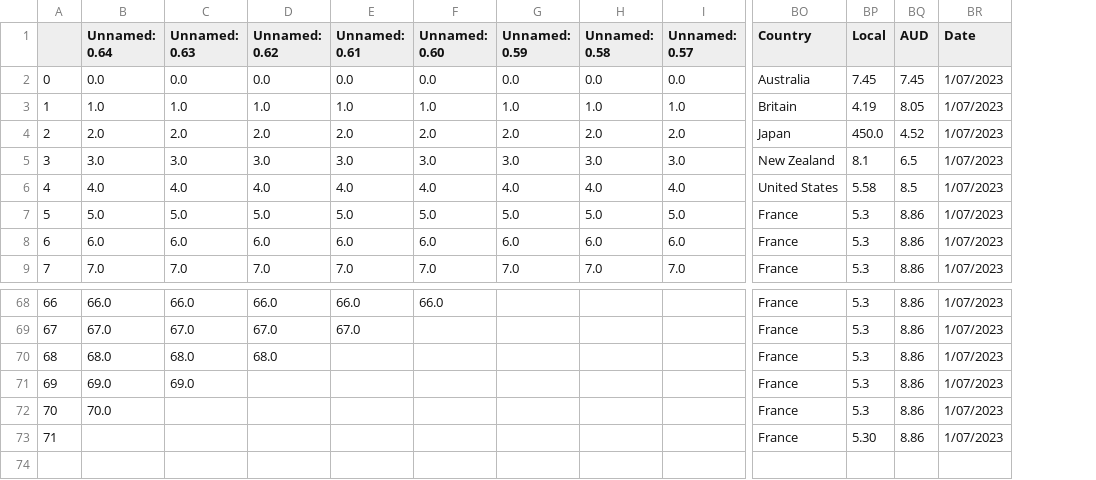
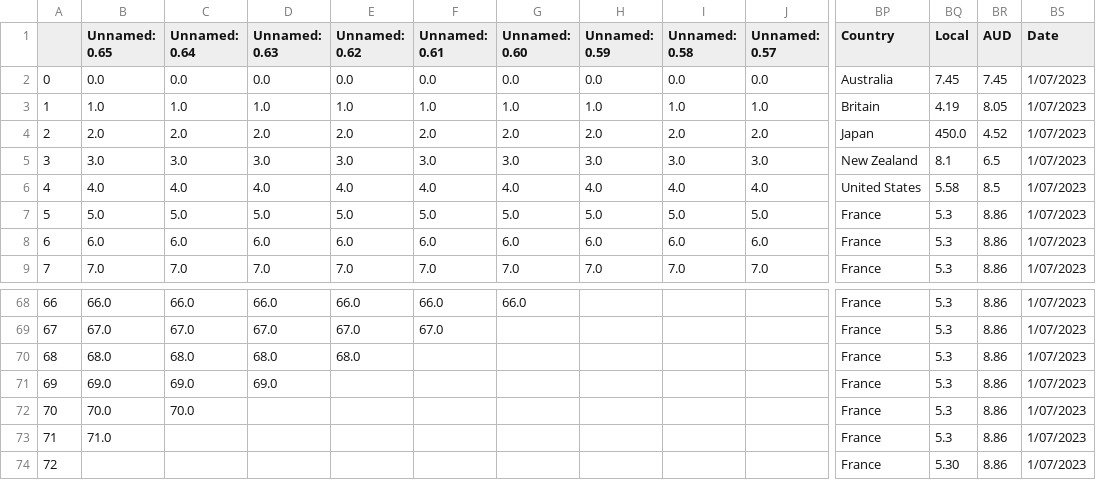
Before and after one commit to Rlm484/BIG-MAC-STUDENTS, a CSV file: data/big_mac_aud.csv, drawn as a sheet; only a part is shown, gaps mark what is left out; addresses are those after the commit; rows hold the shown columns only; the diff names each change by its address in the sheet, - before the commit and + after, or states it on an @@ line.

Commit message:
Update big_mac_aud.csv

```diff
--- a/data/big_mac_aud.csv
+++ b/data/big_mac_aud.csv
+column B (Unnamed: 0.65), rows 2-9: 0.0 | 1.0 | 2.0 | 3.0 | 4.0 | 5.0 | 6.0 | 7.0; rows 68-72: 66.0 | 67.0 | 68.0 | 69.0 | 70.0
+row 73: 71 | 71.0 |  |  |  |  |  |  |  |  | France | 5.3 | 8.86 | 1/07/2023
@@ column A renumbered from row 74 down @@
```
